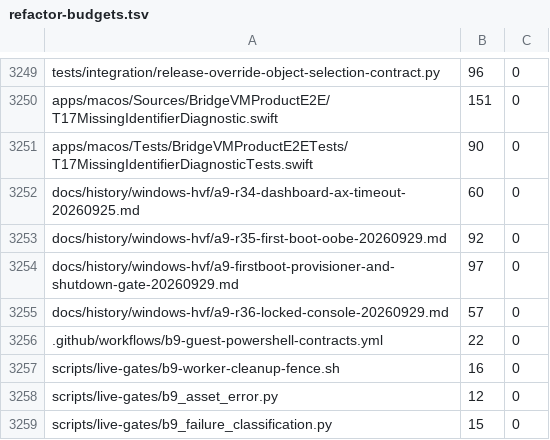
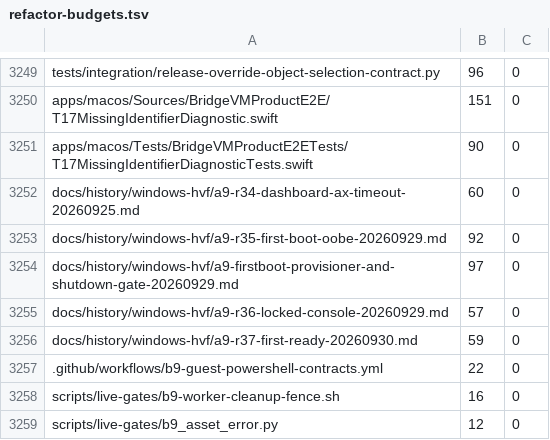
Before and after one commit to Ketchio-dev/bridgevm, a TSV file: scripts/refactor-budgets.tsv, drawn as a sheet; only a part is shown, gaps mark what is left out; the shorter side is filled out with more unchanged rows; the diff names each change by its address in the sheet, - before the commit and + after, or states it on an @@ line.

```diff
--- a/scripts/refactor-budgets.tsv
+++ b/scripts/refactor-budgets.tsv
+row 3256: docs/history/windows-hvf/a9-r37-first-ready-20260930.md | 59 | 0
```
Also changed, not shown: docs/document-manifest.tsv, 2 other files.
